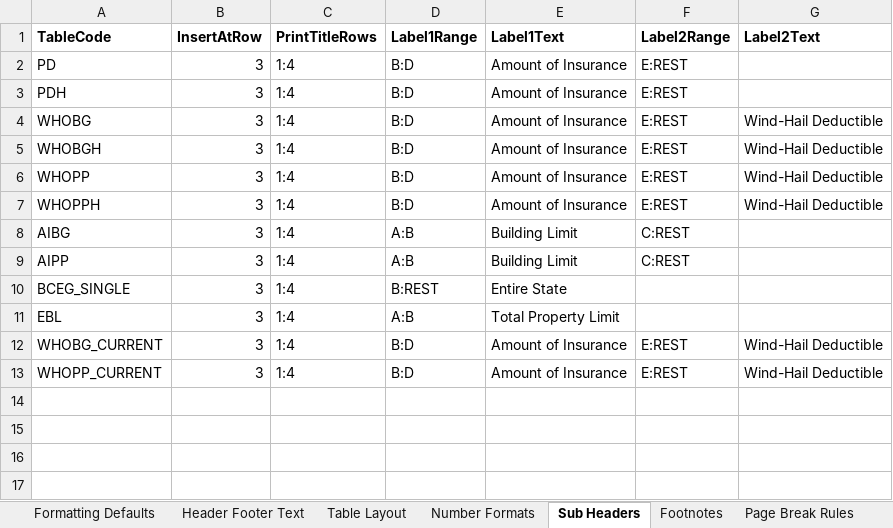
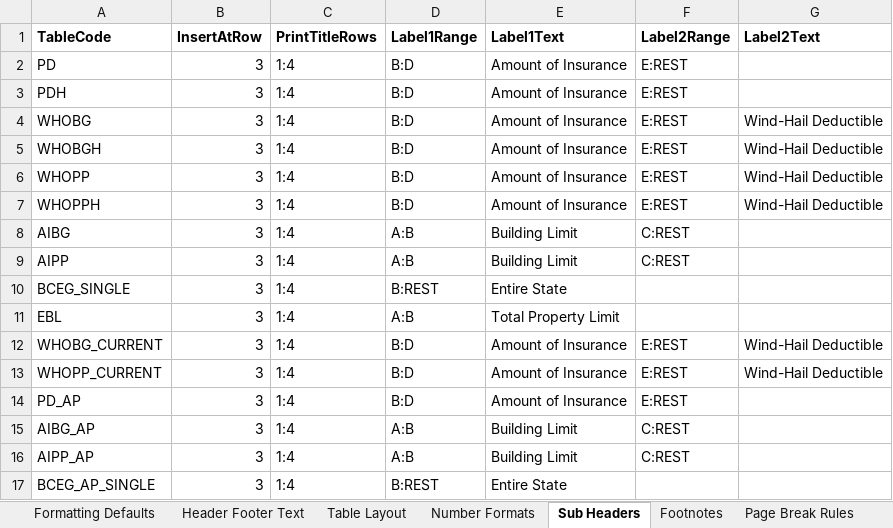
Before and after one commit to himanshu-bist-hb/personal-project1, an Excel workbook: BOP/BOP Input File.xlsx, sheet Sub Headers, drawn as a sheet; values as stored, in another font and other column widths than the file's, no borders; the diff names each change by its address in the sheet, - before the commit and + after, or states it on an @@ line.

```diff
--- a/BOP/BOP Input File.xlsx (sheet Sub Headers)
+++ b/BOP/BOP Input File.xlsx (sheet Sub Headers)
+row 14: PD_AP | 3 | 1:4 | B:D | Amount of Insurance | E:REST
+row 15: AIBG_AP | 3 | 1:4 | A:B | Building Limit | C:REST
+row 16: AIPP_AP | 3 | 1:4 | A:B | Building Limit | C:REST
+row 17: BCEG_AP_SINGLE | 3 | 1:4 | B:REST | Entire State
```
Also changed, not shown: sheet Table Layout, sheet Number Formats, other sheet tabs, 8 other files.
